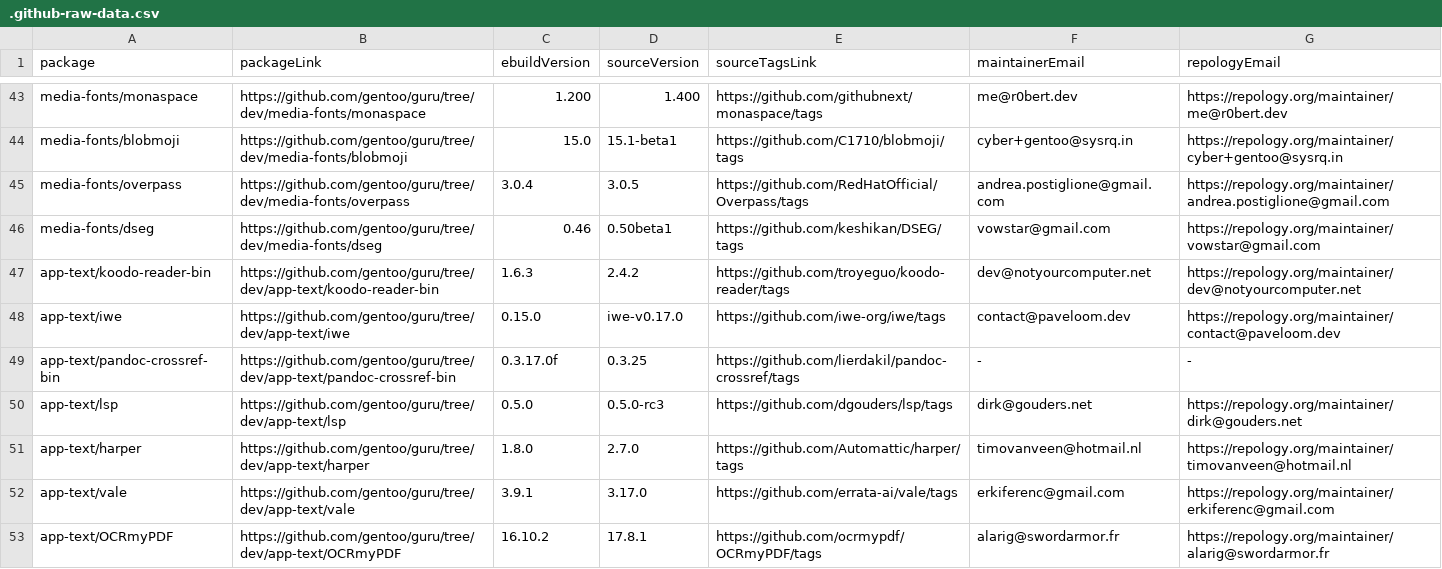
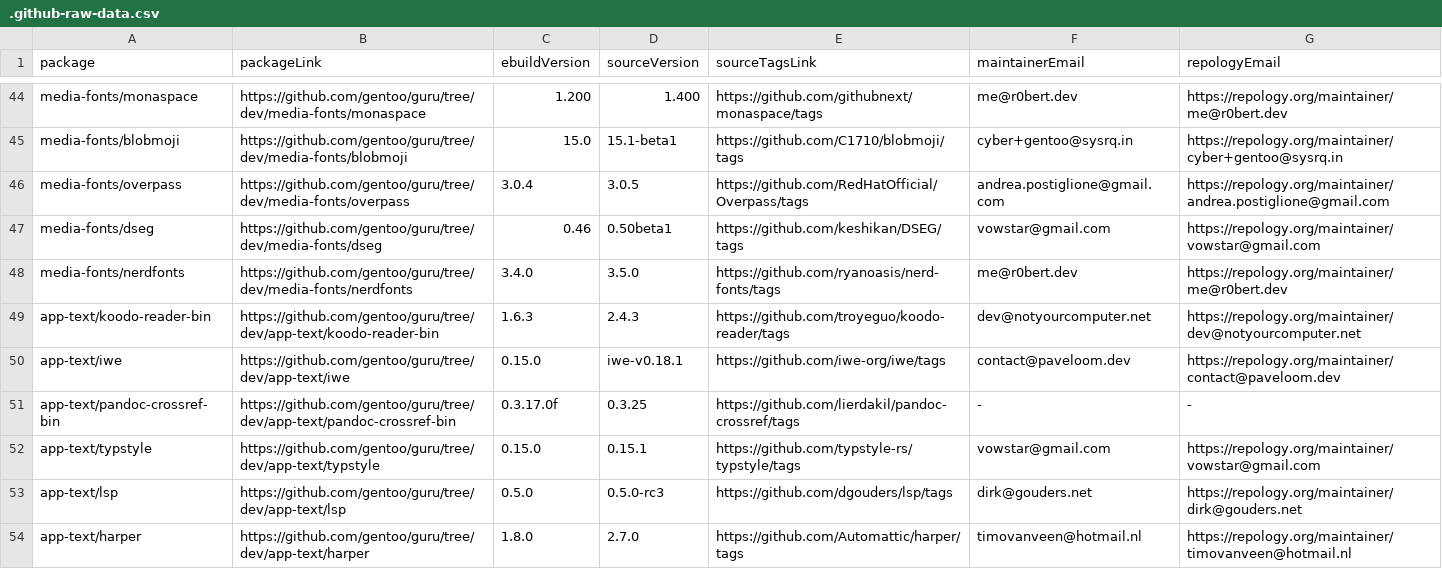
Before and after one commit to ingenarel/gentoo-hit-list, a CSV file: .github-raw-data.csv, drawn as a sheet; only a part is shown, gaps mark what is left out; the shorter side is filled out with more unchanged rows; the diff covers the shown part only.

```diff
--- a/.github-raw-data.csv
+++ b/.github-raw-data.csv
@@ -46,5 +47,7 @@ media-fonts/overpass,https://github.com/gentoo/guru/tree/dev/media-fonts/overpas
 media-fonts/dseg,https://github.com/gentoo/guru/tree/dev/media-fonts/dseg,0.46,0.50beta1,https://github.com/keshikan/DSEG/tags,vowstar@gmail.com,https://repology.org/maintainer/vowstar@gmail.com
-app-text/koodo-reader-bin,https://github.com/gentoo/guru/tree/dev/app-text/koodo-reader-bin,1.6.3,2.4.2,https://github.com/troyeguo/koodo-reader/tags,dev@notyourcomputer.net,https://repology.org/maintainer/dev@notyourcomputer.net
-app-text/iwe,https://github.com/gentoo/guru/tree/dev/app-text/iwe,0.15.0,iwe-v0.17.0,https://github.com/iwe-org/iwe/tags,contact@paveloom.dev,https://repology.org/maintainer/contact@paveloom.dev
+media-fonts/nerdfonts,https://github.com/gentoo/guru/tree/dev/media-fonts/nerdfonts,3.4.0,3.5.0,https://github.com/ryanoasis/nerd-fonts/tags,me@r0bert.dev,https://repology.org/maintainer/me@r0bert.dev
+app-text/koodo-reader-bin,https://github.com/gentoo/guru/tree/dev/app-text/koodo-reader-bin,1.6.3,2.4.3,https://github.com/troyeguo/koodo-reader/tags,dev@notyourcomputer.net,https://repology.org/maintainer/dev@notyourcomputer.net
+app-text/iwe,https://github.com/gentoo/guru/tree/dev/app-text/iwe,0.15.0,iwe-v0.18.1,https://github.com/iwe-org/iwe/tags,contact@paveloom.dev,https://repology.org/maintainer/contact@paveloom.dev
 app-text/pandoc-crossref-bin,https://github.com/gentoo/guru/tree/dev/app-text/pandoc-crossref-bin,0.3.17.0f,0.3.25,https://github.com/lierdakil/pandoc-crossref/tags,-,-
+app-text/typstyle,https://github.com/gentoo/guru/tree/dev/app-text/typstyle,0.15.0,0.15.1,https://github.com/typstyle-rs/typstyle/tags,vowstar@gmail.com,https://repology.org/maintainer/vowstar@gmail.com
 app-text/lsp,https://github.com/gentoo/guru/tree/dev/app-text/lsp,0.5.0,0.5.0-rc3,https://github.com/dgouders/lsp/tags,dirk@gouders.net,https://repology.org/maintainer/dirk@gouders.net
```
Also changed, not shown: 7 added rows, 2 removed rows and 35 edited cells elsewhere in this file, .codeberg-raw-data.csv, 1 other file.
